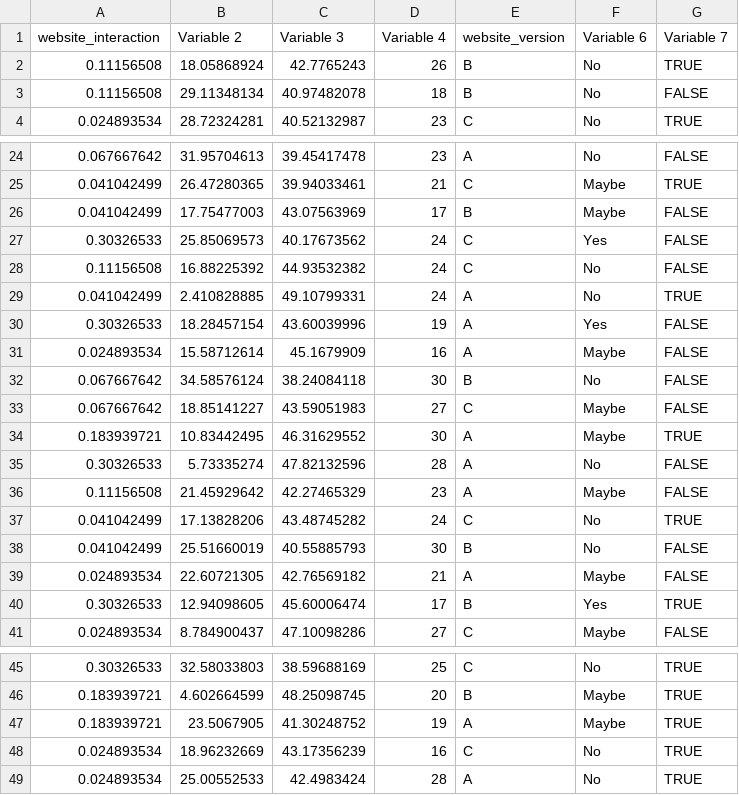
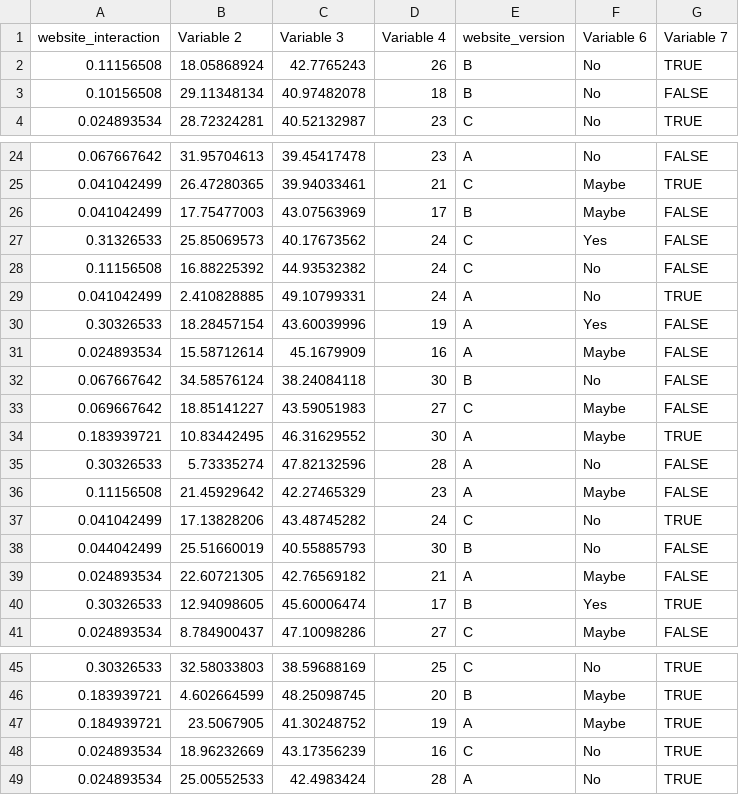
Before and after one commit to shawncwiggins/probabilityandstatistics, a CSV file: datasets/dataset.csv, drawn as a sheet; only a part is shown, gaps mark what is left out.

Commit message:
Update dataset.csv

```diff
--- a/datasets/dataset.csv
+++ b/datasets/dataset.csv
@@ -2,3 +2,3 @@ website_interaction,Variable 2,Variable 3,Variable 4,website_version,Variable 6,
 0.11156508,18.05868924,42.7765243,26,B,No,TRUE
-0.11156508,29.11348134,40.97482078,18,B,No,FALSE
+0.10156508,29.11348134,40.97482078,18,B,No,FALSE
 0.024893534,28.72324281,40.52132987,23,C,No,TRUE
@@ -26,3 +26,3 @@ website_interaction,Variable 2,Variable 3,Variable 4,website_version,Variable 6,
 0.041042499,17.75477003,43.07563969,17,B,Maybe,FALSE
-0.30326533,25.85069573,40.17673562,24,C,Yes,FALSE
+0.31326533,25.85069573,40.17673562,24,C,Yes,FALSE
 0.11156508,16.88225392,44.93532382,24,C,No,FALSE
@@ -32,3 +32,3 @@ website_interaction,Variable 2,Variable 3,Variable 4,website_version,Variable 6,
 0.067667642,34.58576124,38.24084118,30,B,No,FALSE
-0.067667642,18.85141227,43.59051983,27,C,Maybe,FALSE
+0.069667642,18.85141227,43.59051983,27,C,Maybe,FALSE
 0.183939721,10.83442495,46.31629552,30,A,Maybe,TRUE
@@ -37,3 +37,3 @@ website_interaction,Variable 2,Variable 3,Variable 4,website_version,Variable 6,
 0.041042499,17.13828206,43.48745282,24,C,No,TRUE
-0.041042499,25.51660019,40.55885793,30,B,No,FALSE
+0.044042499,25.51660019,40.55885793,30,B,No,FALSE
 0.024893534,22.60721305,42.76569182,21,A,Maybe,FALSE
@@ -46,3 +46,3 @@ website_interaction,Variable 2,Variable 3,Variable 4,website_version,Variable 6,
 0.183939721,4.602664599,48.25098745,20,B,Maybe,TRUE
-0.183939721,23.5067905,41.30248752,19,A,Maybe,TRUE
+0.184939721,23.5067905,41.30248752,19,A,Maybe,TRUE
 0.024893534,18.96232669,43.17356239,16,C,No,TRUE
```
